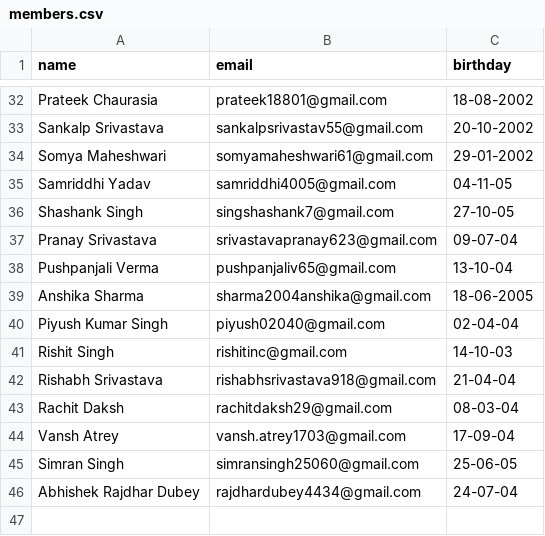
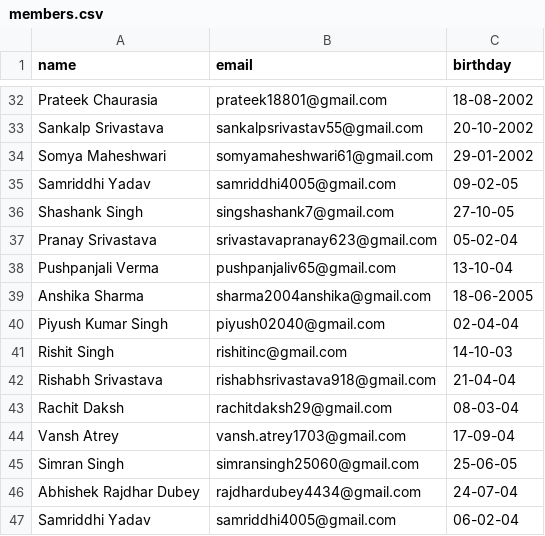
Before and after one commit to Samriddhiy/Birthday-mailer, a CSV file: public/members.csv, drawn as a sheet; only a part is shown, gaps mark what is left out.

```diff
--- a/public/members.csv
+++ b/public/members.csv
@@ -34,5 +34,5 @@ Sankalp Srivastava,sankalpsrivastav55@gmail.com,20-10-2002
 Somya Maheshwari,somyamaheshwari61@gmail.com,29-01-2002
-Samriddhi Yadav,samriddhi4005@gmail.com,04-11-05
+Samriddhi Yadav,samriddhi4005@gmail.com,09-02-05
 Shashank Singh,singshashank7@gmail.com,27-10-05
-Pranay Srivastava,srivastavapranay623@gmail.com,09-07-04
+Pranay Srivastava,srivastavapranay623@gmail.com,05-02-04
 Pushpanjali Verma,pushpanjaliv65@gmail.com,13-10-04
@@ -46 +46,2 @@ Simran Singh,simransingh25060@gmail.com,25-06-05
 Abhishek Rajdhar Dubey,rajdhardubey4434@gmail.com,24-07-04
+Samriddhi Yadav, samriddhi4005@gmail.com,06-02-04
```
Also changed, not shown: 1 other file.
